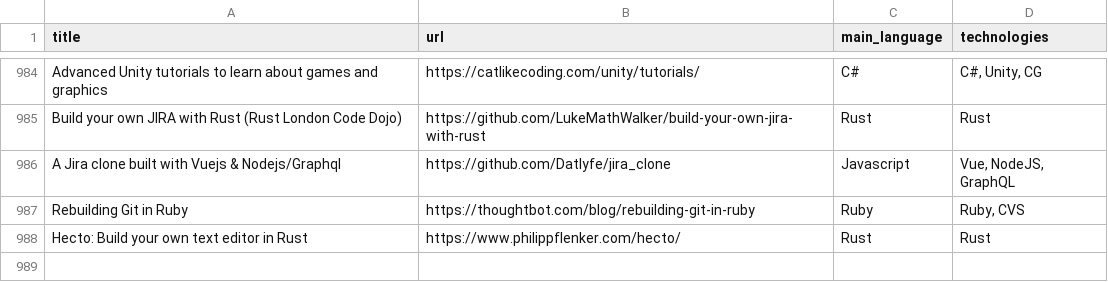
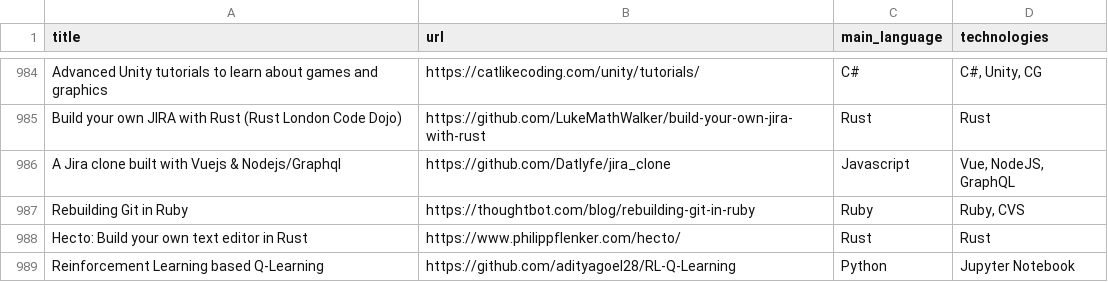
Before and after one commit to aquadzn/learn-x-by-doing-y, a CSV file: projects.csv, drawn as a sheet; only a part is shown, gaps mark what is left out.

Commit message:
Q-Learning Project
Q-Learning is a basic form of Reinforcement Learning which uses Q-values (also called action values) to iteratively improve the behavior of the learning agent. Q-Learning is used to train a robot/agent to find path in a strange environment to get maximum rewards while reaching its destination location.

```diff
--- a/projects.csv
+++ b/projects.csv
@@ -988 +988,2 @@ Rebuilding Git in Ruby;https://thoughtbot.com/blog/rebuilding-git-in-ruby;Ruby;R
 Hecto: Build your own text editor in Rust;https://www.philippflenker.com/hecto/;Rust;Rust
+Reinforcement Learning based Q-Learning;https://github.com/adityagoel28/RL-Q-Learning;Python;Jupyter Notebook
```
